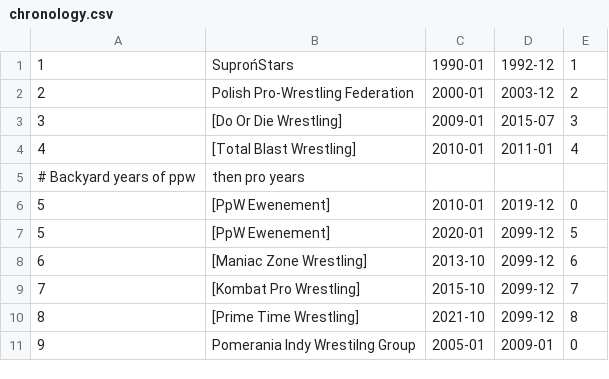
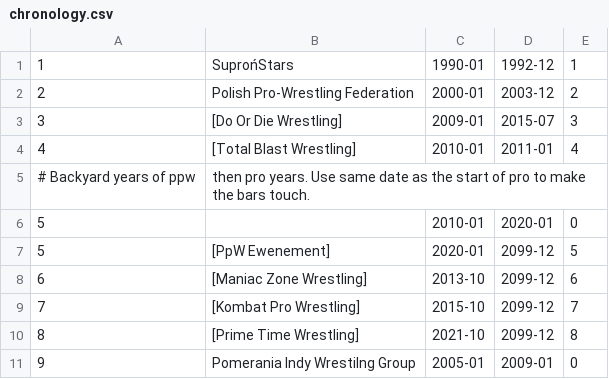
Before and after one commit to tpwres/teczki-polskiego-wrestlingu, a CSV file: const/chronology.csv, drawn as a sheet; only a part is shown; the diff names each change by its address in the sheet, - before the commit and + after, or states it on an @@ line.

```diff
--- a/const/chronology.csv
+++ b/const/chronology.csv
-B5: then pro years
+B5: then pro years. Use same date as the start of pro to make the bars touch.
-B6: [PpW Ewenement]
+B6: (empty)
-D6: 2019-12
+D6: 2020-01
```
Also changed, not shown: 6 other files.
